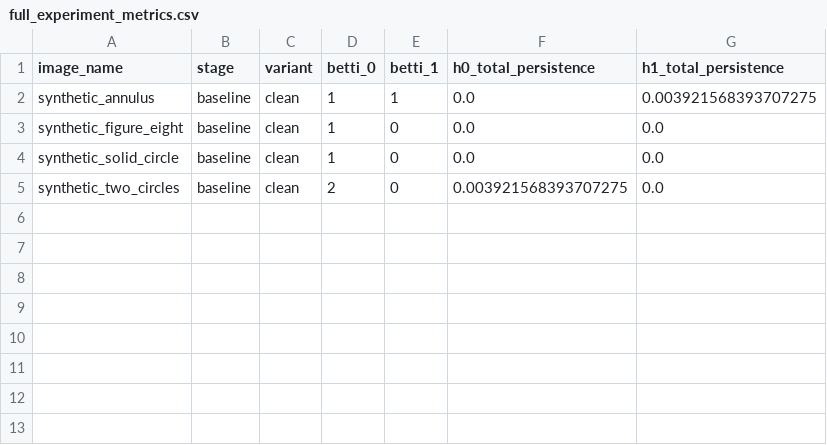
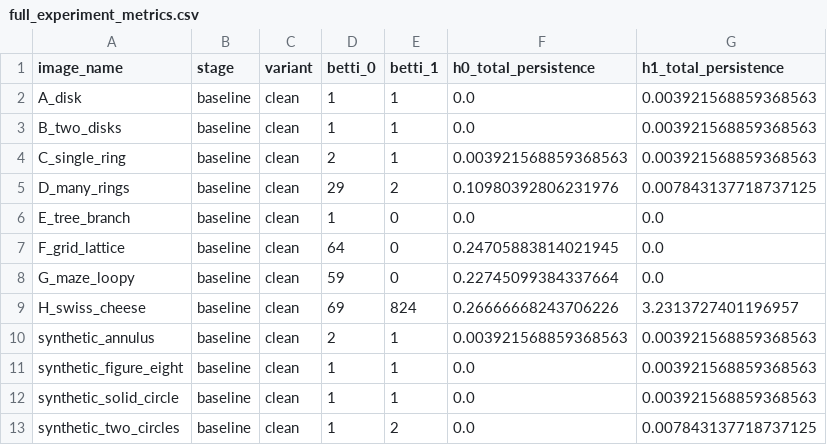
Before and after one commit to Cheena02/neural-graphs-tda, a CSV file: experiment_results/synthetic_verification_run/full_experiment_metrics.csv, drawn as a sheet.

```diff
--- a/experiment_results/synthetic_verification_run/full_experiment_metrics.csv
+++ b/experiment_results/synthetic_verification_run/full_experiment_metrics.csv
@@ -1,5 +1,13 @@
 image_name,stage,variant,betti_0,betti_1,h0_total_persistence,h1_total_persistence
-synthetic_annulus,baseline,clean,1,1,0.0,0.003921568393707275
-synthetic_figure_eight,baseline,clean,1,0,0.0,0.0
-synthetic_solid_circle,baseline,clean,1,0,0.0,0.0
-synthetic_two_circles,baseline,clean,2,0,0.003921568393707275,0.0
+A_disk,baseline,clean,1,1,0.0,0.003921568859368563
+B_two_disks,baseline,clean,1,1,0.0,0.003921568859368563
+C_single_ring,baseline,clean,2,1,0.003921568859368563,0.003921568859368563
+D_many_rings,baseline,clean,29,2,0.10980392806231976,0.007843137718737125
+E_tree_branch,baseline,clean,1,0,0.0,0.0
+F_grid_lattice,baseline,clean,64,0,0.24705883814021945,0.0
+G_maze_loopy,baseline,clean,59,0,0.22745099384337664,0.0
+H_swiss_cheese,baseline,clean,69,824,0.26666668243706226,3.2313727401196957
+synthetic_annulus,baseline,clean,2,1,0.003921568859368563,0.003921568859368563
+synthetic_figure_eight,baseline,clean,1,1,0.0,0.003921568859368563
+synthetic_solid_circle,baseline,clean,1,1,0.0,0.003921568859368563
+synthetic_two_circles,baseline,clean,1,2,0.0,0.007843137718737125
```
Also changed, not shown: 38 other files.
